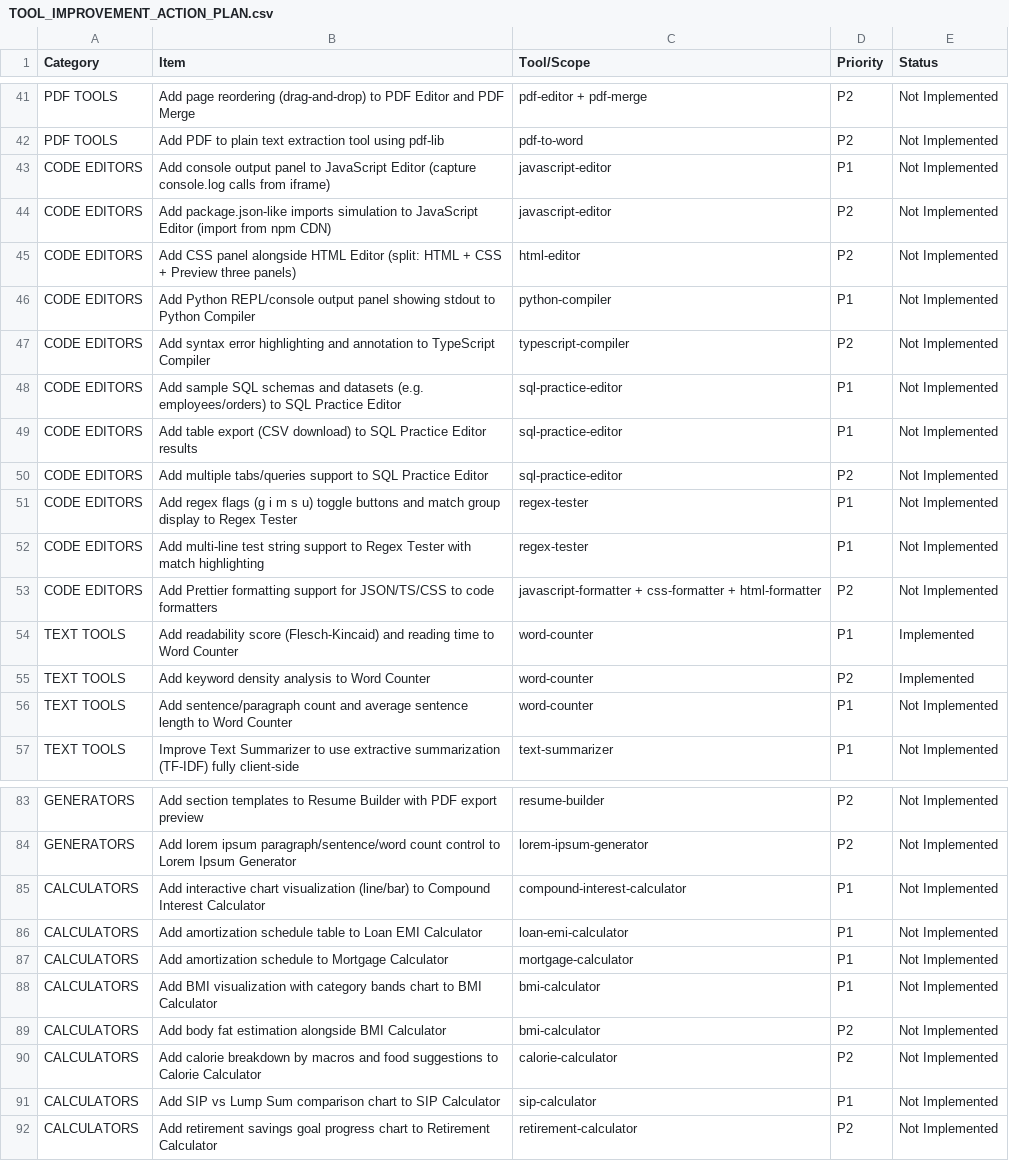
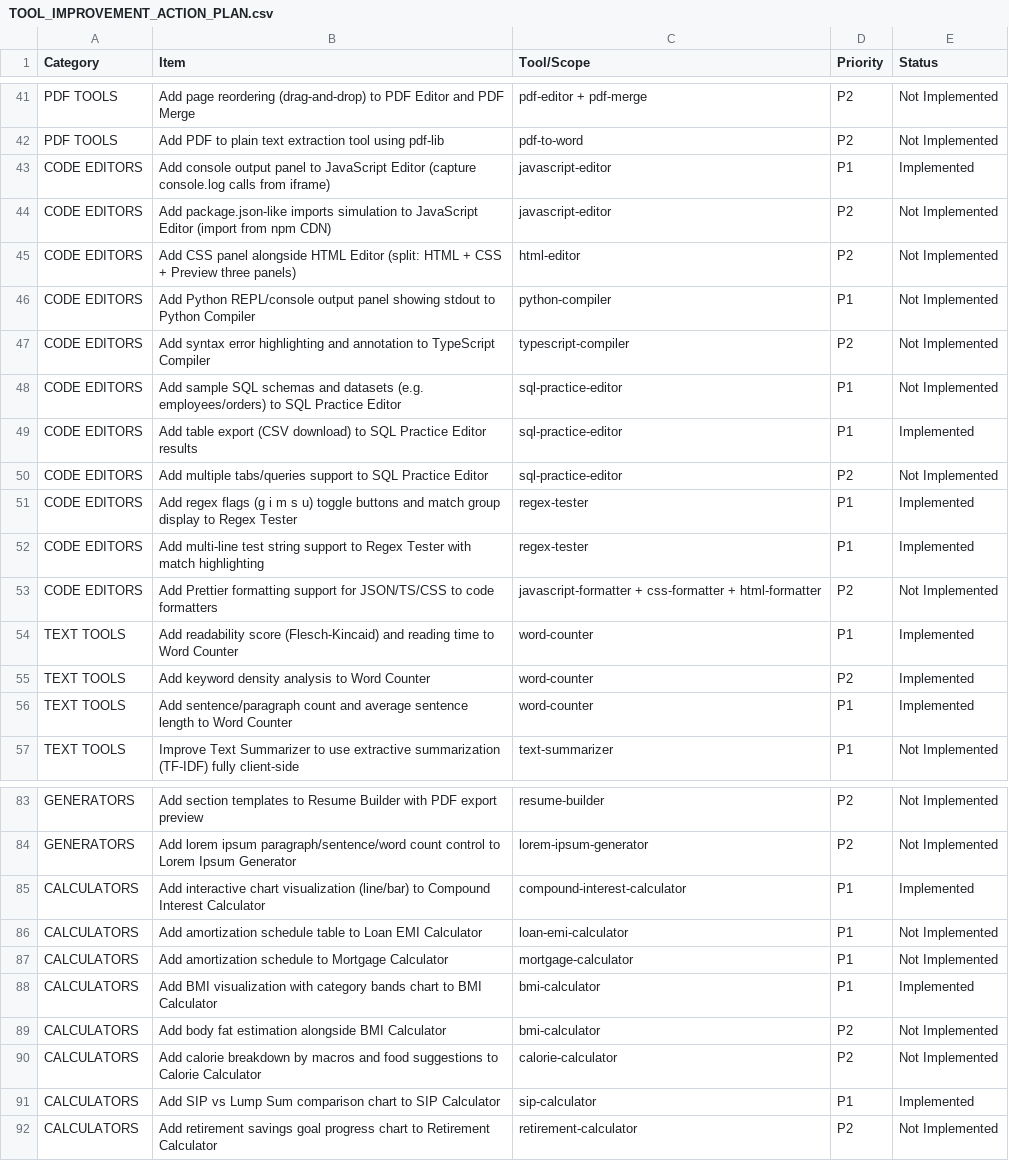
Before and after one commit to gaurav10610/webtoolseasy, a CSV file: TOOL_IMPROVEMENT_ACTION_PLAN.csv, drawn as a sheet; only a part is shown, gaps mark what is left out; the diff covers the shown part only.

```diff
--- a/TOOL_IMPROVEMENT_ACTION_PLAN.csv
+++ b/TOOL_IMPROVEMENT_ACTION_PLAN.csv
@@ -42,3 +42,3 @@ PDF TOOLS,Add page reordering (drag-and-drop) to PDF Editor and PDF Merge,pdf-ed
 PDF TOOLS,Add PDF to plain text extraction tool using pdf-lib,pdf-to-word,P2,Not Implemented
-CODE EDITORS,Add console output panel to JavaScript Editor (capture console.log calls from iframe),javascript-editor,P1,Not Implemented
+CODE EDITORS,Add console output panel to JavaScript Editor (capture console.log calls from iframe),javascript-editor,P1,Implemented
 CODE EDITORS,Add package.json-like imports simulation to JavaScript Editor (import from npm CDN),javascript-editor,P2,Not Implemented
@@ -48,6 +48,6 @@ CODE EDITORS,Add syntax error highlighting and annotation to TypeScript Compiler
 CODE EDITORS,Add sample SQL schemas and datasets (e.g. employees/orders) to SQL Practice Editor,sql-practice-editor,P1,Not Implemented
-CODE EDITORS,Add table export (CSV download) to SQL Practice Editor results,sql-practice-editor,P1,Not Implemented
+CODE EDITORS,Add table export (CSV download) to SQL Practice Editor results,sql-practice-editor,P1,Implemented
 CODE EDITORS,Add multiple tabs/queries support to SQL Practice Editor,sql-practice-editor,P2,Not Implemented
-CODE EDITORS,Add regex flags (g i m s u) toggle buttons and match group display to Regex Tester,regex-tester,P1,Not Implemented
-CODE EDITORS,Add multi-line test string support to Regex Tester with match highlighting,regex-tester,P1,Not Implemented
+CODE EDITORS,Add regex flags (g i m s u) toggle buttons and match group display to Regex Tester,regex-tester,P1,Implemented
+CODE EDITORS,Add multi-line test string support to Regex Tester with match highlighting,regex-tester,P1,Implemented
 CODE EDITORS,Add Prettier formatting support for JSON/TS/CSS to code formatters,javascript-formatter + css-formatter + html-formatter,P2,Not Implemented
@@ -55,3 +55,3 @@ TEXT TOOLS,Add readability score (Flesch-Kincaid) and reading time to Word Count
 TEXT TOOLS,Add keyword density analysis to Word Counter,word-counter,P2,Implemented
-TEXT TOOLS,Add sentence/paragraph count and average sentence length to Word Counter,word-counter,P1,Not Implemented
+TEXT TOOLS,Add sentence/paragraph count and average sentence length to Word Counter,word-counter,P1,Implemented
 TEXT TOOLS,Improve Text Summarizer to use extractive summarization (TF-IDF) fully client-side,text-summarizer,P1,Not Implemented
@@ -84,9 +84,9 @@ GENERATORS,Add section templates to Resume Builder with PDF export preview,resum
 GENERATORS,Add lorem ipsum paragraph/sentence/word count control to Lorem Ipsum Generator,lorem-ipsum-generator,P2,Not Implemented
-CALCULATORS,Add interactive chart visualization (line/bar) to Compound Interest Calculator,compound-interest-calculator,P1,Not Implemented
+CALCULATORS,Add interactive chart visualization (line/bar) to Compound Interest Calculator,compound-interest-calculator,P1,Implemented
 CALCULATORS,Add amortization schedule table to Loan EMI Calculator,loan-emi-calculator,P1,Not Implemented
 CALCULATORS,Add amortization schedule to Mortgage Calculator,mortgage-calculator,P1,Not Implemented
-CALCULATORS,Add BMI visualization with category bands chart to BMI Calculator,bmi-calculator,P1,Not Implemented
+CALCULATORS,Add BMI visualization with category bands chart to BMI Calculator,bmi-calculator,P1,Implemented
 CALCULATORS,Add body fat estimation alongside BMI Calculator,bmi-calculator,P2,Not Implemented
 CALCULATORS,Add calorie breakdown by macros and food suggestions to Calorie Calculator,calorie-calculator,P2,Not Implemented
-CALCULATORS,Add SIP vs Lump Sum comparison chart to SIP Calculator,sip-calculator,P1,Not Implemented
+CALCULATORS,Add SIP vs Lump Sum comparison chart to SIP Calculator,sip-calculator,P1,Implemented
 CALCULATORS,Add retirement savings goal progress chart to Retirement Calculator,retirement-calculator,P2,Not Implemented
```
Also changed, not shown: 17 edited cells elsewhere in this file, 28 other files.
